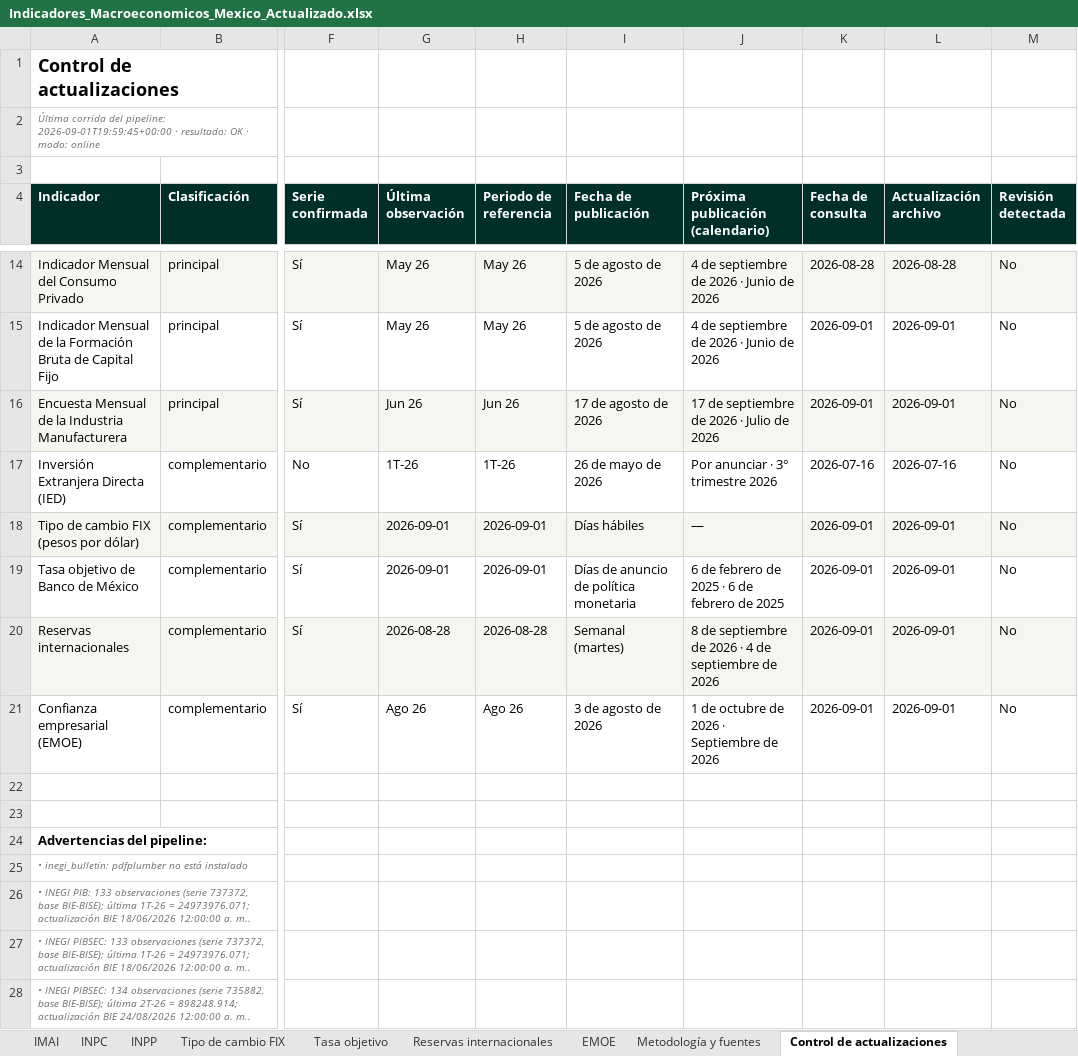
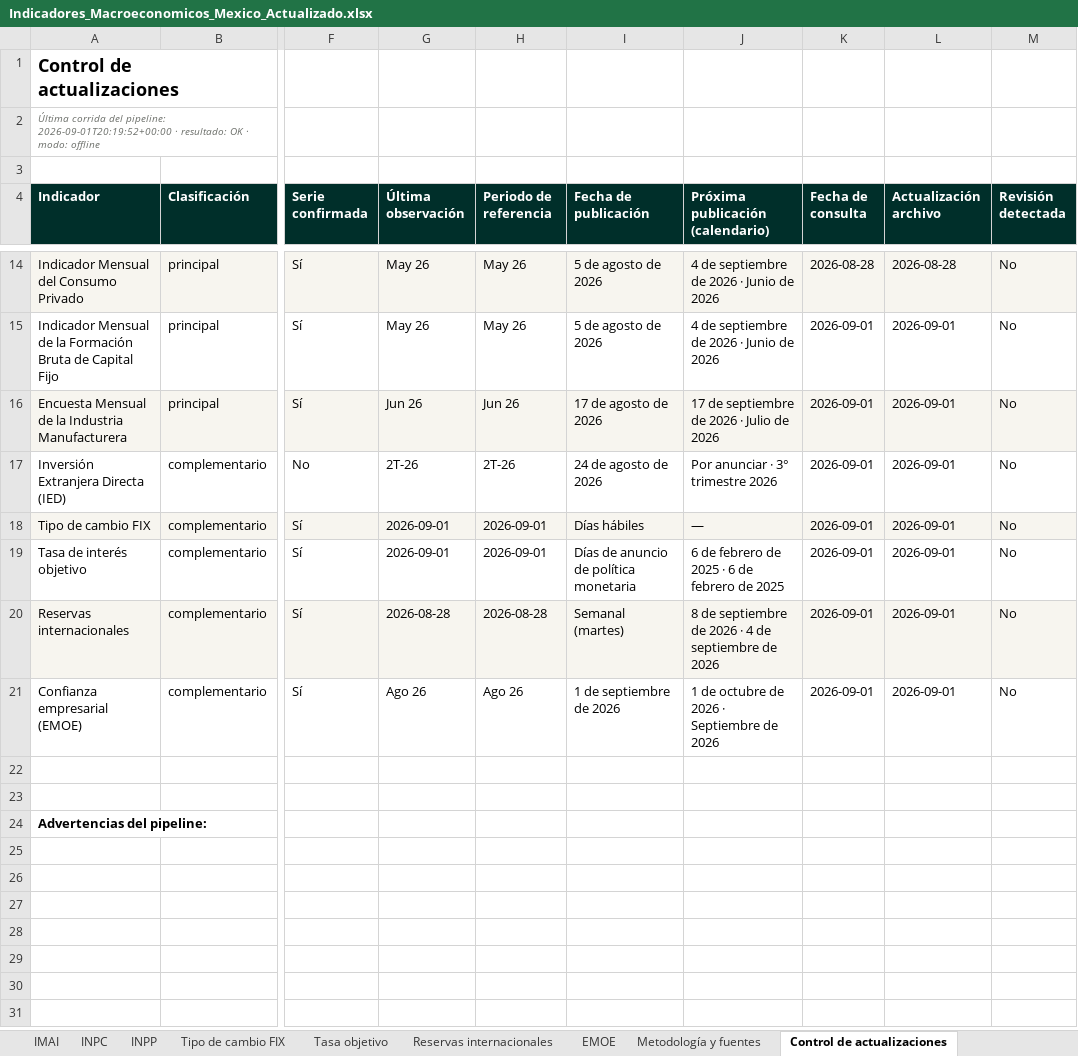
Before and after one commit to luisbuendiag/Indicadores_macroeconomicos_Mex, an Excel workbook: downloads/Indicadores_Macroeconomicos_Mexico_Actualizado.xlsx, sheet Control de actualizaciones, drawn as a sheet; only a part is shown, gaps mark what is left out; values as stored, in another font and other column widths than the file's, no borders; rows hold the shown columns only; the diff covers the shown part only; the diff names each change by its address in the sheet, - before the commit and + after, or states it on an @@ line.

```diff
--- a/downloads/Indicadores_Macroeconomicos_Mexico_Actualizado.xlsx (sheet Control de actualizaciones)
+++ b/downloads/Indicadores_Macroeconomicos_Mexico_Actualizado.xlsx (sheet Control de actualizaciones)
-A2 (Indicador): …del pipeline: 2026-09-01T19:59:45+00:00 · resultado: OK · modo: online
+A2 (Indicador): …del pipeline: 2026-09-01T20:19:52+00:00 · resultado: OK · modo: offline
-G17 (Última observación): 1T-26
+G17 (Última observación): 2T-26
-H17 (Periodo de referencia): 1T-26
+H17 (Periodo de referencia): 2T-26
-I17 (Fecha de publicación): 26 de mayo de 2026
+I17 (Fecha de publicación): 24 de agosto de 2026
-K17 (Fecha de consulta): 2026-07-16
+K17 (Fecha de consulta): 2026-09-01
-L17 (Actualización archivo): 2026-07-16
+L17 (Actualización archivo): 2026-09-01
-A18 (Indicador): Tipo de cambio FIX (pesos por dólar)
+A18 (Indicador): Tipo de cambio FIX
-A19 (Indicador): Tasa objetivo de Banco de México
+A19 (Indicador): Tasa de interés objetivo
-I21 (Fecha de publicación): 3 de agosto de 2026
+I21 (Fecha de publicación): 1 de septiembre de 2026
-row 25: • inegi_bulletin: pdfplumber no está instalado
-row 26: • INEGI PIB: 133 observaciones (serie 737372, base BIE-BISE); última 1T-26 = 24973976.071; actualización BIE 18/06/2026 12:00:00 a. m..
-row 27: • INEGI PIBSEC: 133 observaciones (serie 737372, base BIE-BISE); última 1T-26 = 24973976.071; actualización BIE 18/06/2026 12:00:00 a. m..
-row 28: • INEGI PIBSEC: 134 observaciones (serie 735882, base BIE-BISE); última 2T-26 = 898248.914; actualización BIE 24/08/2026 12:00:00 a. m..
```
Also changed, not shown: 81 removed rows elsewhere in this sheet, sheet Síntesis de coyuntura, sheet Metodología y fuentes, sheet Tipo de cambio FIX, sheet Tasa objetivo, sheet Reservas internacionales, downloads/indicadores/IED/IED_datos.xlsx, 6 other files.
